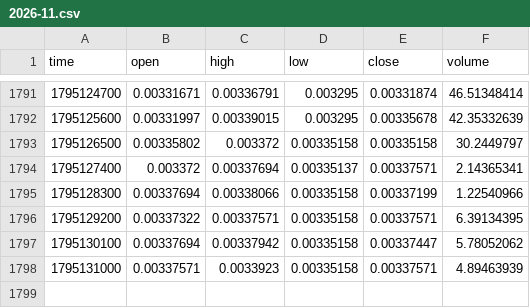
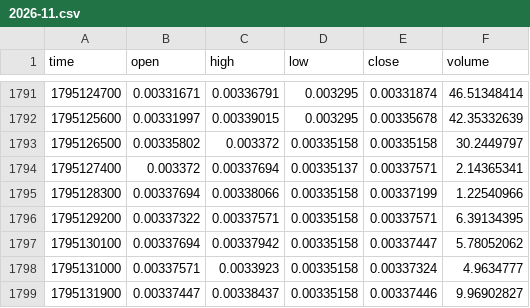
Before and after one commit to MarcanoFilms/xbt-market-data, a CSV file: data/neoxa/BTCB2_BTC/15m/2026-11.csv, drawn as a sheet; only a part is shown, gaps mark what is left out.

```diff
--- a/data/neoxa/BTCB2_BTC/15m/2026-11.csv
+++ b/data/neoxa/BTCB2_BTC/15m/2026-11.csv
@@ -1797,2 +1797,3 @@ time,open,high,low,close,volume
 1795130100,0.00337694,0.00337942,0.00335158,0.00337447,5.78052062
-1795131000,0.00337571,0.0033923,0.00335158,0.00337571,4.89463939
+1795131000,0.00337571,0.0033923,0.00335158,0.00337324,4.9634777
+1795131900,0.00337447,0.00338437,0.00335158,0.00337446,9.96902827
```
Also changed, not shown: data/neoxa/BTCB2_BTC/1d/2026-11.csv, data/neoxa/BTCB2_BTC/5m/2026-11.csv, 10 other files.
